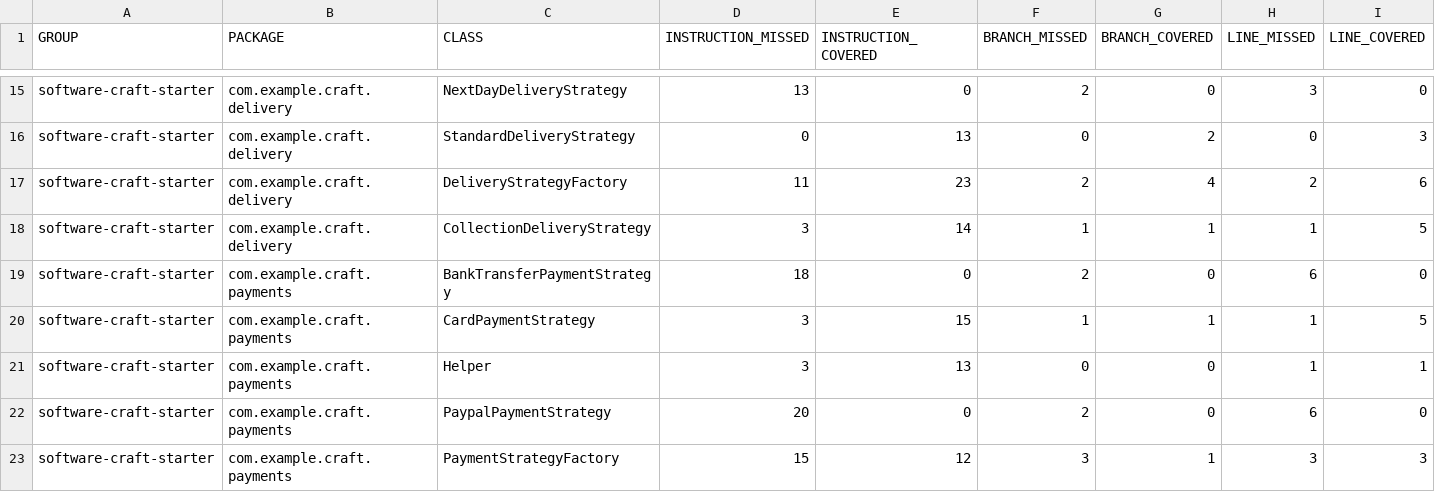
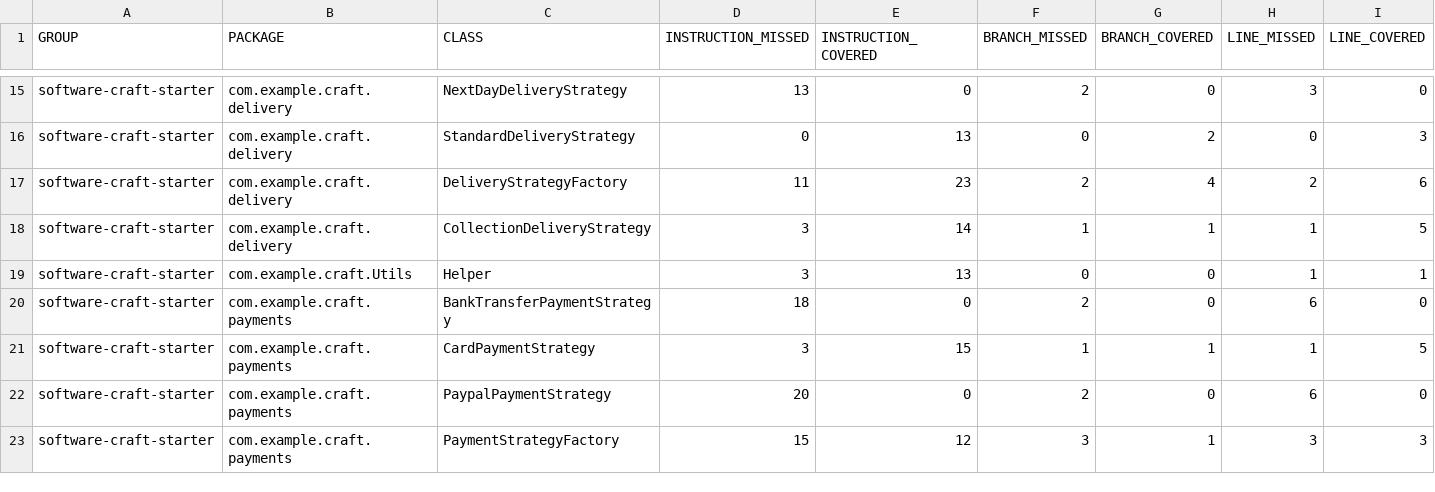
Before and after one commit to Mu5taff/softwareCraftLive, a CSV file: target/site/jacoco/jacoco.csv, drawn as a sheet; only a part is shown, gaps mark what is left out; removed rows and columns are numbered as before the commit, all else as after; rows hold the shown columns only; the diff names each change by its address in the sheet, - before the commit and + after, or states it on an @@ line.

Commit message:
fix helper class

```diff
--- a/target/site/jacoco/jacoco.csv
+++ b/target/site/jacoco/jacoco.csv
+row 19: software-craft-starter | com.example.craft.Utils | Helper | 3 | 13 | 0 | 0 | 1 | 1
-row 21: software-craft-starter | com.example.craft.payments | Helper | 3 | 13 | 0 | 0 | 1 | 1
```
Also changed, not shown: 29 other files.
